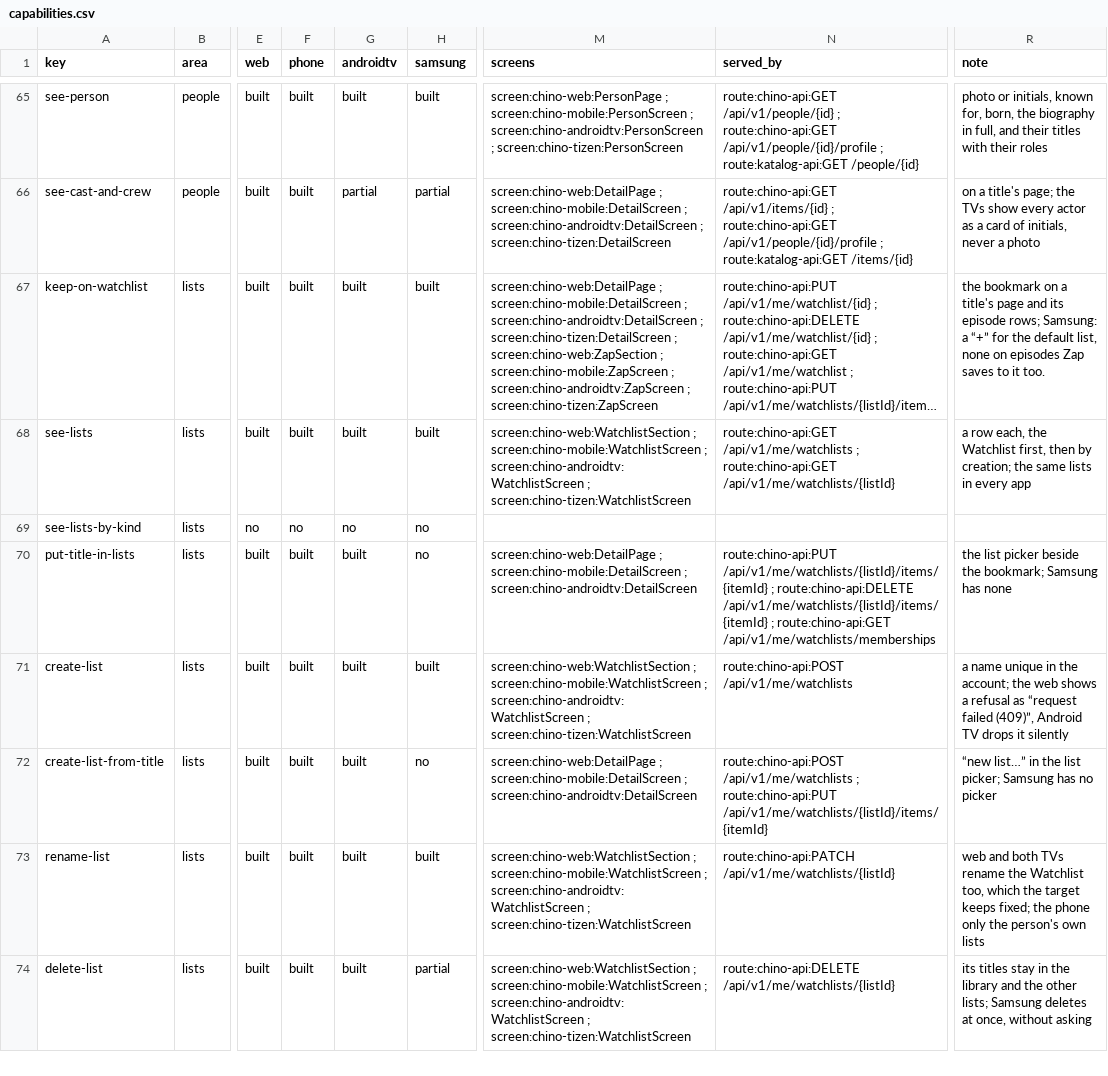
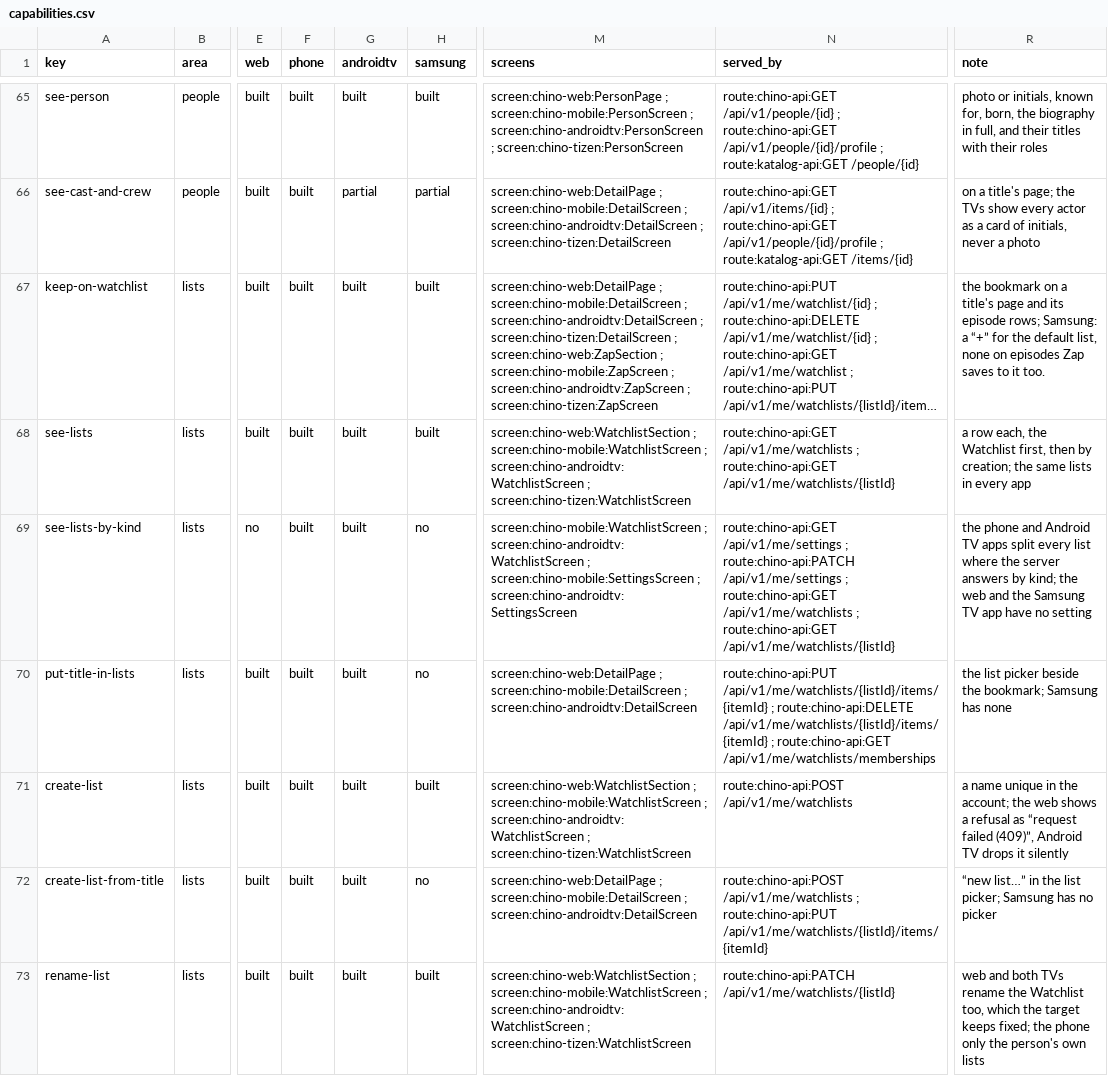
Before and after one commit to zaentrum/zaentrum, a CSV file: spec/capabilities/capabilities.csv, drawn as a sheet; only a part is shown, gaps mark what is left out; the shorter side is filled out with more unchanged rows; long unchanged cells end in …; the diff covers the shown part only; the diff names each change by its address in the sheet, - before the commit and + after, or states it on an @@ line.

Commit message:
spec: what went in on 17 and 18 November is built - P.C16 on the web and the TV, R.C11; 8.C18 and 16.C25 on the server, the phone and the TV
- Status built: P.C16 (a new stream pass when the account changes, in the web and the Android TV app, the two its row names), R.C11 (a backup on request). 8.C18 and 16.C25 stay approved: the server, the phone app and the Android TV app have them, the web and the Samsung TV app not. T.C7 stays approved: the shared check is called by every repository but katalog-manager. R.C12 stays approved, not merged.
- The inventory from the main branch of the 18 repositories as they are today.
- The capabilities as deployed now: see-lists-by-kind is built in the phone and Android TV apps and claims chino-api's settings routes and the two routes of the lists; back-up-now is built in the resource, asked for by its annotation; delete-person claims chino-api's route that forgets a deletion portal-api could not finish; keep-code-neutral's note says where the shared check runs and where it does not.
- The setting backup-switch is back-up-now's as well.

```diff
--- a/spec/capabilities/capabilities.csv
+++ b/spec/capabilities/capabilities.csv
-F69 (phone): no
+F69 (phone): built
-G69 (androidtv): no
+G69 (androidtv): built
-M69 (screens): (empty)
+M69 (screens): screen:chino-mobile:WatchlistScreen ; screen:chino-androidtv:WatchlistScreen ; screen:chino-mobile:SettingsScreen ; screen:chino-androidtv:SettingsScreen
-N69 (served_by): (empty)
+N69 (served_by): route:chino-api:GET /api/v1/me/settings ; route:chino-api:PATCH /api/v1/me/settings ; route:chino-api:GET /api/v1/me/watchlists ; route:chino-api:GET /api/v1/me/watchlists/{listId}
-R69 (note): (empty)
+R69 (note): the phone and Android TV apps split every list where the server answers by kind; the web and the Samsung TV app have no setting
```
Also changed, not shown: 6 edited cells elsewhere in this file, spec/capabilities/inventory-sources.csv, spec/capabilities/inventory.csv, 13 other files.
